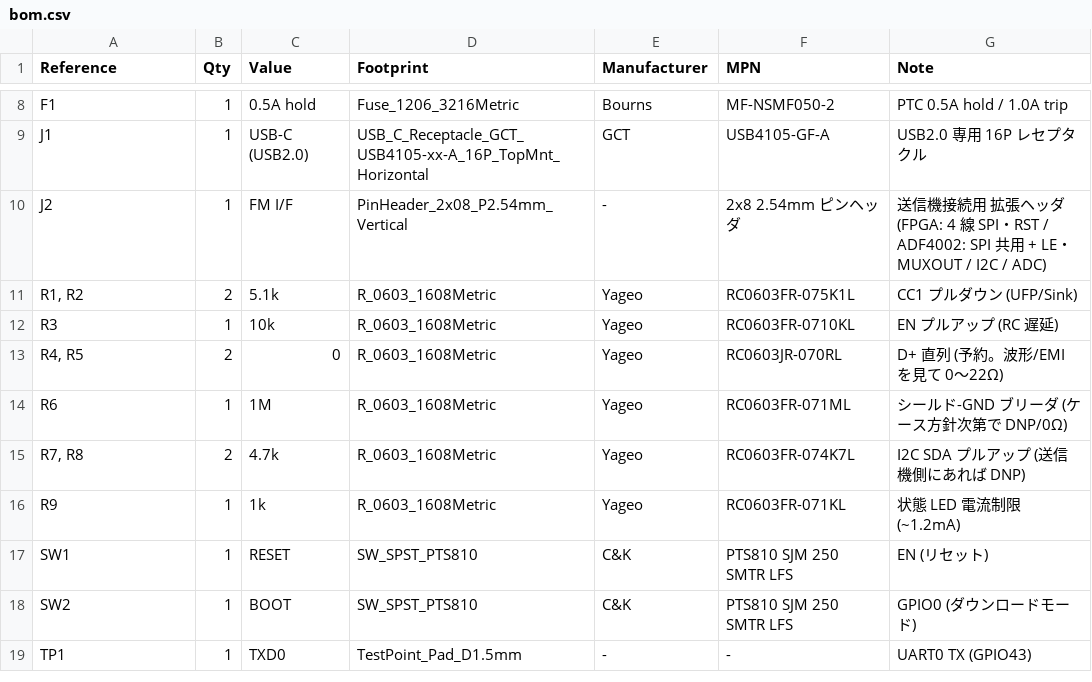
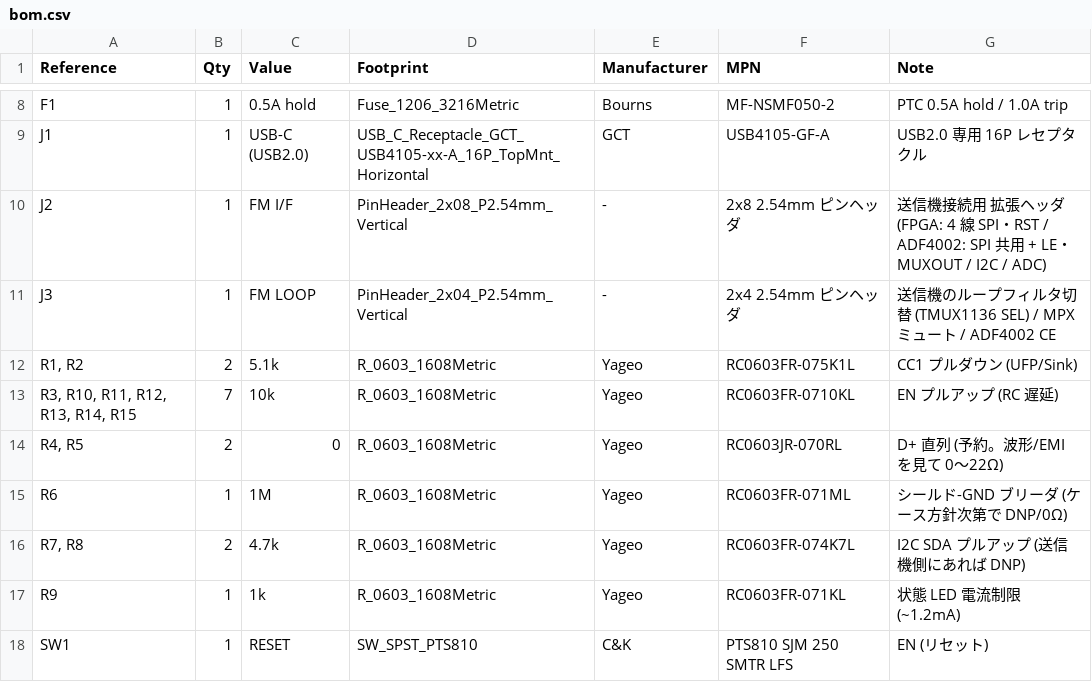
Before and after one commit to fmmisty/test, a CSV file: hardware/bom.csv, drawn as a sheet; only a part is shown, gaps mark what is left out; the shorter side is filled out with more unchanged rows.

```diff
--- a/hardware/bom.csv
+++ b/hardware/bom.csv
@@ -10,4 +10,5 @@ J1,1,USB-C (USB2.0),USB_C_Receptacle_GCT_USB4105-xx-A_16P_TopMnt_Horizontal,GCT,
 J2,1,FM I/F,PinHeader_2x08_P2.54mm_Vertical,-,2x8 2.54mm ピンヘッダ,送信機接続用 拡張ヘッダ (FPGA: 4 線 SPI・RST / ADF4002: SPI 共用 + LE・MUXOUT / I2C / ADC)
+J3,1,FM LOOP,PinHeader_2x04_P2.54mm_Vertical,-,2x4 2.54mm ピンヘッダ,送信機のループフィルタ切替 (TMUX1136 SEL) / MPX ミュート / ADF4002 CE
 "R1, R2",2,5.1k,R_0603_1608Metric,Yageo,RC0603FR-075K1L,CC1 プルダウン (UFP/Sink)
-R3,1,10k,R_0603_1608Metric,Yageo,RC0603FR-0710KL,EN プルアップ (RC 遅延)
+"R3, R10, R11, R12, R13, R14, R15",7,10k,R_0603_1608Metric,Yageo,RC0603FR-0710KL,EN プルアップ (RC 遅延)
 "R4, R5",2,0,R_0603_1608Metric,Yageo,RC0603JR-070RL,D+ 直列 (予約。波形/EMI を見て 0〜22Ω)
```
Also changed, not shown: 3 other files.
